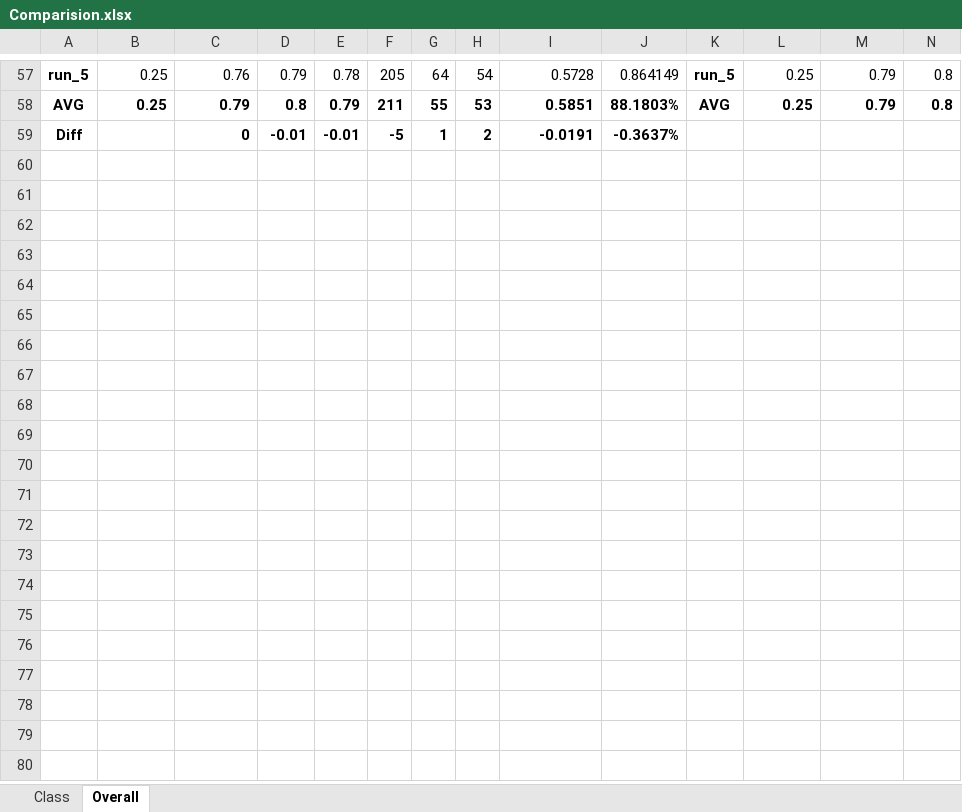
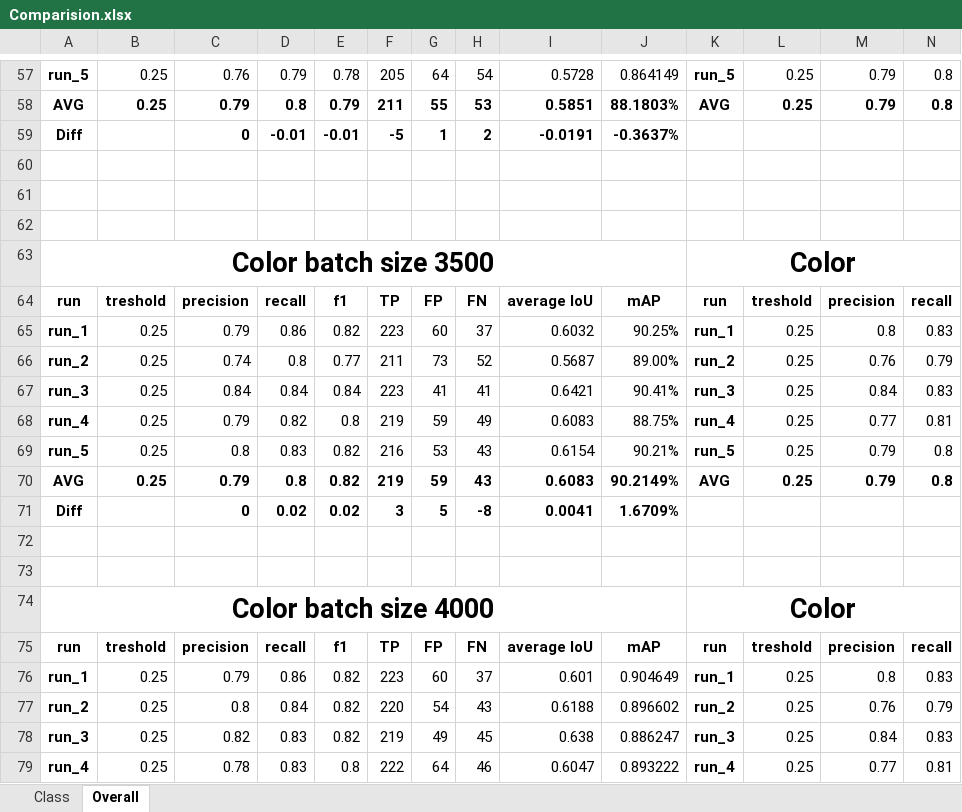
Before and after one commit to pineappledafruitdude/AISSCV_results, an Excel workbook: Comparision.xlsx, sheet Overall, drawn as a sheet; only a part is shown, gaps mark what is left out; values as stored, in another font and other column widths than the file's, no borders; conditional formats not drawn; rows hold the shown columns only; the diff covers the shown part only; the diff names each change by its address in the sheet, - before the commit and + after, or states it on an @@ line.

```diff
--- a/Comparision.xlsx (sheet Overall)
+++ b/Comparision.xlsx (sheet Overall)
+row 60: (empty)
+row 61: (empty)
+row 62: (empty)
+row 63: Color batch size 3500 |  |  |  |  |  |  |  |  |  | Color
+row 64: run | treshold | precision | recall | f1 | TP | FP | FN | average IoU | mAP | run | treshold | precision | recall
+row 65: run_1 | 0.25 | 0.79 | 0.86 | 0.82 | 223 | 60 | 37 | 0.6032 | 90.25% | run_1 | 0.25 | 0.8 | 0.83
+row 66: run_2 | 0.25 | 0.74 | 0.8 | 0.77 | 211 | 73 | 52 | 0.5687 | 89.00% | run_2 | 0.25 | 0.76 | 0.79
+row 67: run_3 | 0.25 | 0.84 | 0.84 | 0.84 | 223 | 41 | 41 | 0.6421 | 90.41% | run_3 | 0.25 | 0.84 | 0.83
+row 68: run_4 | 0.25 | 0.79 | 0.82 | 0.8 | 219 | 59 | 49 | 0.6083 | 88.75% | run_4 | 0.25 | 0.77 | 0.81
+row 69: run_5 | 0.25 | 0.8 | 0.83 | 0.82 | 216 | 53 | 43 | 0.6154 | 90.21% | run_5 | 0.25 | 0.79 | 0.8
+row 70: AVG | 0.25 | 0.79 | 0.8 | 0.82 | 219 | 59 | 43 | 0.6083 | 90.2149% | AVG | 0.25 | 0.79 | 0.8
+row 71: Diff |  | 0 | 0.02 | 0.02 | 3 | 5 | -8 | 0.0041 | 1.6709%
+row 72: (empty)
+row 73: (empty)
+row 74: Color batch size 4000 |  |  |  |  |  |  |  |  |  | Color
+row 75: run | treshold | precision | recall | f1 | TP | FP | FN | average IoU | mAP | run | treshold | precision | recall
+row 76: run_1 | 0.25 | 0.79 | 0.86 | 0.82 | 223 | 60 | 37 | 0.601 | 0.904649 | run_1 | 0.25 | 0.8 | 0.83
+row 77: run_2 | 0.25 | 0.8 | 0.84 | 0.82 | 220 | 54 | 43 | 0.6188 | 0.896602 | run_2 | 0.25 | 0.76 | 0.79
+row 78: run_3 | 0.25 | 0.82 | 0.83 | 0.82 | 219 | 49 | 45 | 0.638 | 0.886247 | run_3 | 0.25 | 0.84 | 0.83
+row 79: run_4 | 0.25 | 0.78 | 0.83 | 0.8 | 222 | 64 | 46 | 0.6047 | 0.893222 | run_4 | 0.25 | 0.77 | 0.81
```
Also changed, not shown: 41 added rows and 4 edited cells elsewhere in this sheet, sheet Class.
